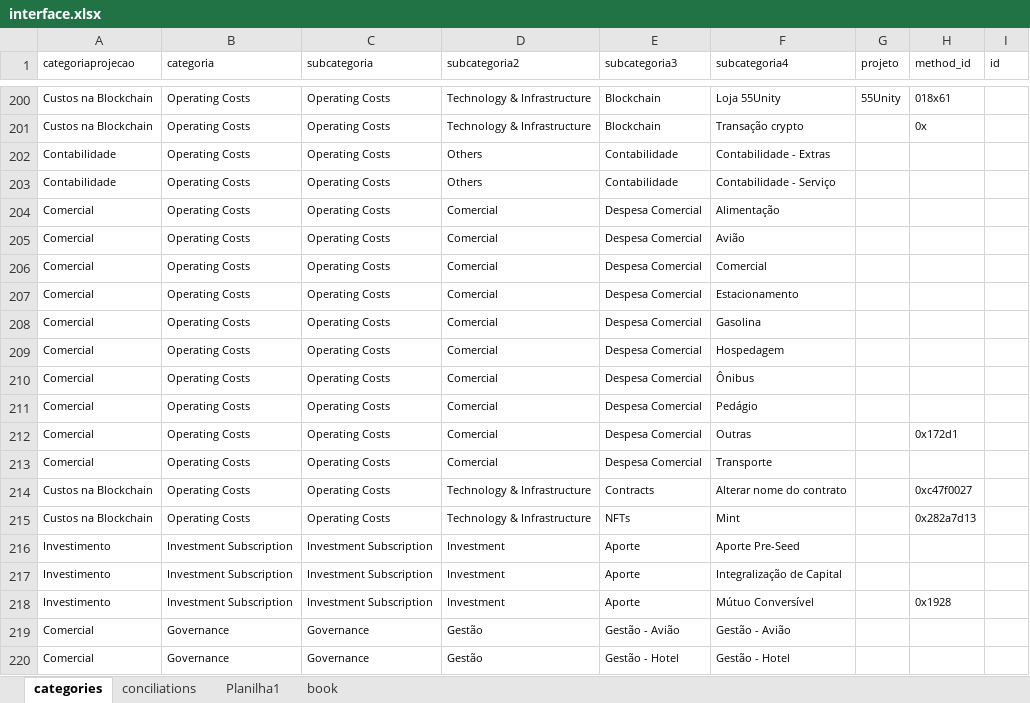
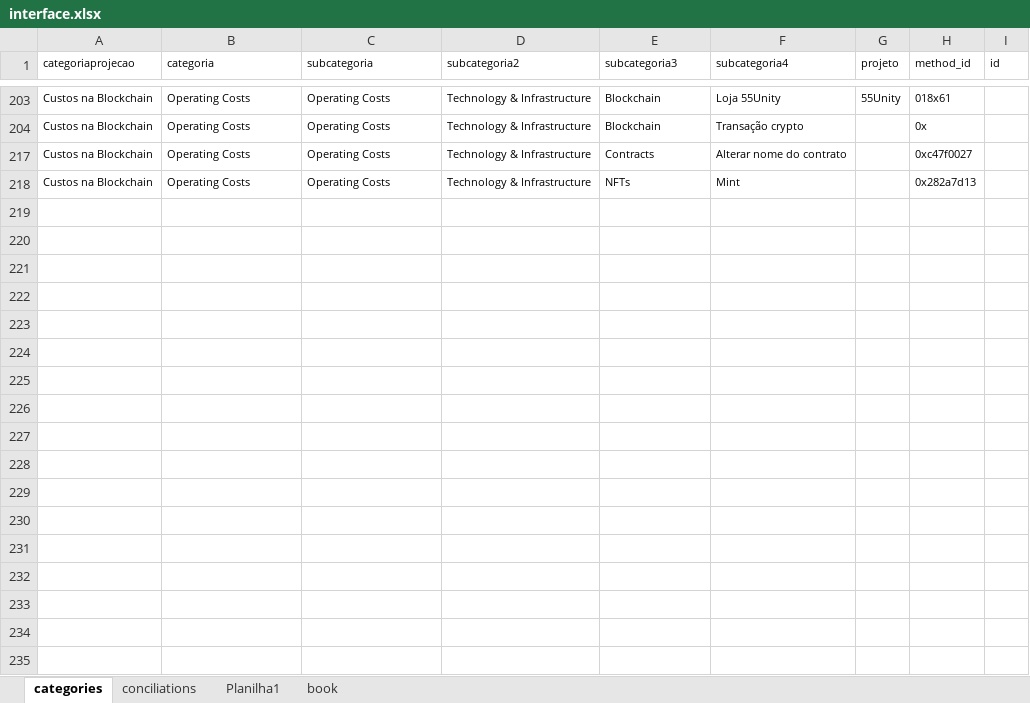
Before and after one commit to caiobretas/Lumx---Principal, an Excel workbook: interface.xlsx, sheet categories, drawn as a sheet; only a part is shown, gaps mark what is left out; values as stored, in another font and other column widths than the file's, no borders; the diff covers the shown part only; the diff names each change by its address in the sheet, - before the commit and + after, or states it on an @@ line.

```diff
--- a/interface.xlsx (sheet categories)
+++ b/interface.xlsx (sheet categories)
@@ row 202 hidden: Contabilidade | Operating Costs | Operating Costs | Others | Contabilidade | Contabilidade - Extras @@
@@ row 203 hidden: Contabilidade | Operating Costs | Operating Costs | Others | Contabilidade | Contabilidade - Serviço @@
@@ row 204 hidden: Comercial | Operating Costs | Operating Costs | Comercial | Despesa Comercial | Alimentação @@
@@ row 205 hidden: Comercial | Operating Costs | Operating Costs | Comercial | Despesa Comercial | Avião @@
@@ row 206 hidden: Comercial | Operating Costs | Operating Costs | Comercial | Despesa Comercial | Comercial @@
@@ row 207 hidden: Comercial | Operating Costs | Operating Costs | Comercial | Despesa Comercial | Estacionamento @@
@@ row 208 hidden: Comercial | Operating Costs | Operating Costs | Comercial | Despesa Comercial | Gasolina @@
@@ row 209 hidden: Comercial | Operating Costs | Operating Costs | Comercial | Despesa Comercial | Hospedagem @@
@@ row 210 hidden: Comercial | Operating Costs | Operating Costs | Comercial | Despesa Comercial | Ônibus @@
@@ row 211 hidden: Comercial | Operating Costs | Operating Costs | Comercial | Despesa Comercial | Pedágio @@
@@ row 212 hidden: Comercial | Operating Costs | Operating Costs | Comercial | Despesa Comercial | Outras |  | 0x172d1 @@
@@ row 213 hidden: Comercial | Operating Costs | Operating Costs | Comercial | Despesa Comercial | Transporte @@
@@ row 216 hidden: Investimento | Investment Subscription | Investment Subscription | Investment | Aporte | Aporte Pre-Seed @@
@@ row 217 hidden: Investimento | Investment Subscription | Investment Subscription | Investment | Aporte | Integralização de Capital @@
@@ row 218 hidden: Investimento | Investment Subscription | Investment Subscription | Investment | Aporte | Mútuo Conversível |  | 0x1928 @@
@@ row 219 hidden: Comercial | Governance | Governance | Gestão | Gestão - Avião | Gestão - Avião @@
@@ row 220 hidden: Comercial | Governance | Governance | Gestão | Gestão - Hotel | Gestão - Hotel @@
```
Also changed, not shown: 166 hidden or unhidden rows and 1 edited cell elsewhere in this sheet, sheet Planilha1, sheet conciliations, hidden cells, 10 other files.
